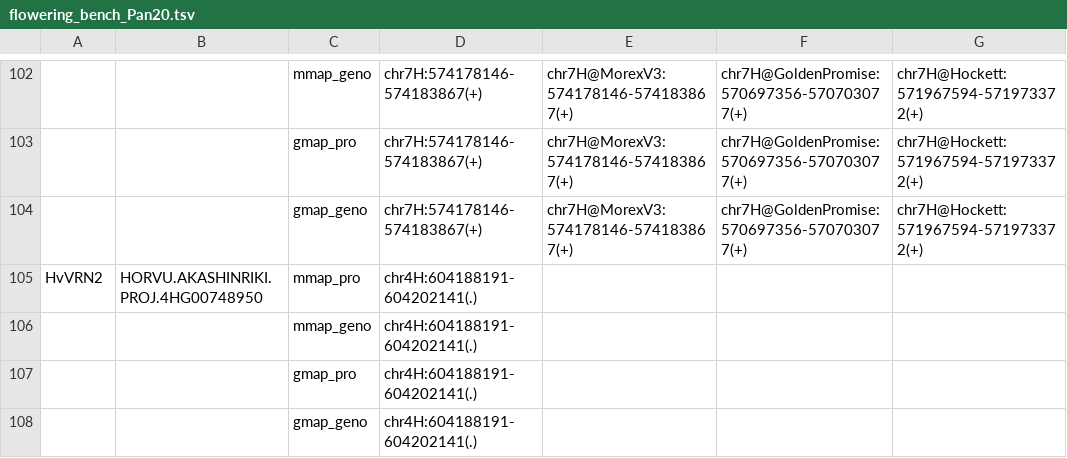
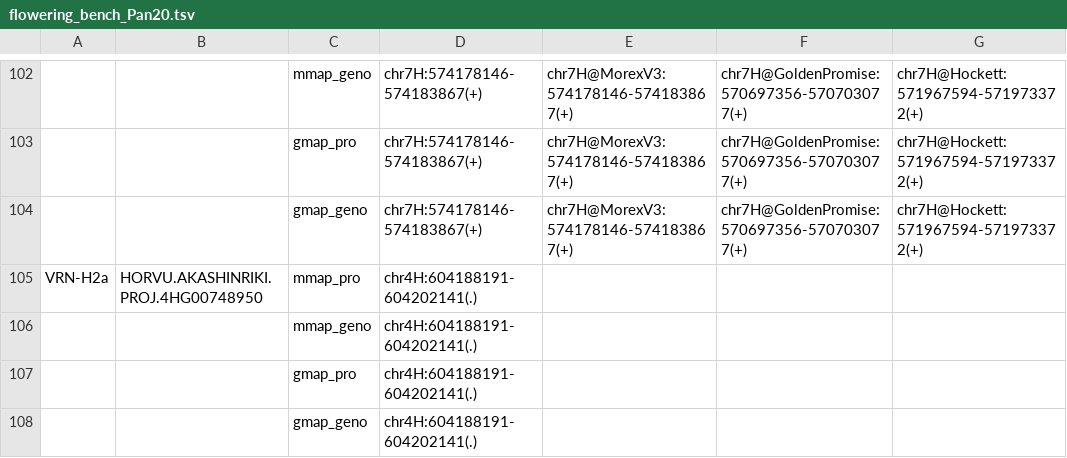
Before and after one commit to eead-csic-compbio/barleygraph, a TSV file: miscellaneous/flowering_bench_Pan20.tsv, drawn as a sheet; only a part is shown, gaps mark what is left out; the diff names each change by its address in the sheet, - before the commit and + after, or states it on an @@ line.

Commit message:
renamed VRN-H2a

```diff
--- a/miscellaneous/flowering_bench_Pan20.tsv
+++ b/miscellaneous/flowering_bench_Pan20.tsv
-A105: HvVRN2
+A105: VRN-H2a
```
